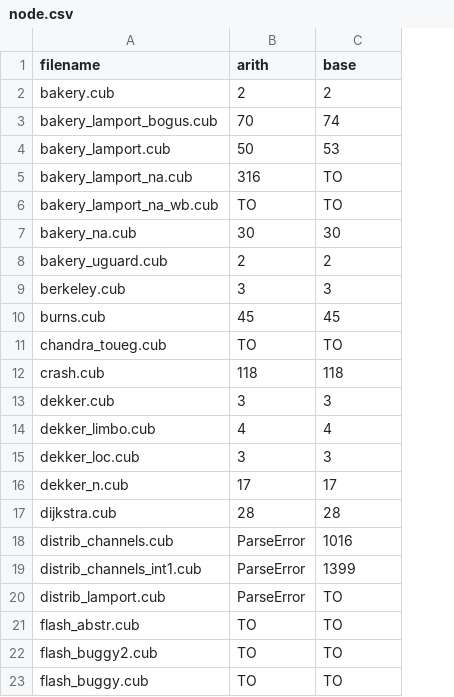
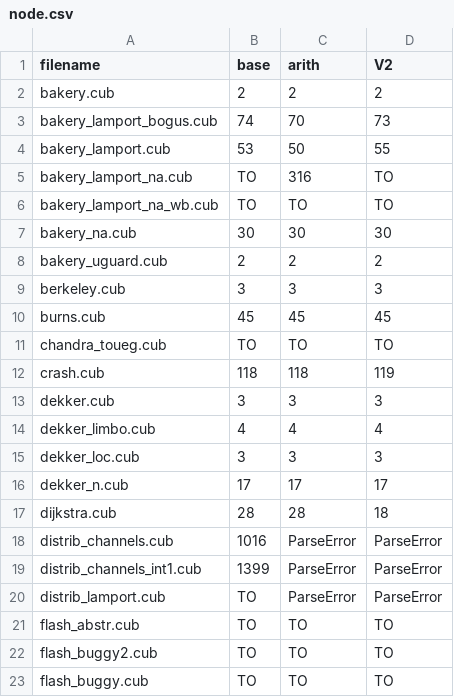
Before and after one commit to cubicle-model-checker/cubicle, a CSV file: examples/arith/benchmark_result/1/node.csv, drawn as a sheet; only a part is shown; addresses are those after the commit; the diff covers the shown part only; the diff names each change by its address in the sheet, - before the commit and + after, or states it on an @@ line.

```diff
--- a/examples/arith/benchmark_result/1/node.csv
+++ b/examples/arith/benchmark_result/1/node.csv
+column B (base), rows 2-23: 2 | 74 | 53 | TO | TO | 30 | 2 | 3 | 45 | TO | 118 | 3 | 4 | 3 | 17 | 28 | 1016 | 1399 | TO | TO | TO | TO
-D1: base
+D1: V2
-D3 (V2): 74
+D3 (V2): 73
-D4 (V2): 53
+D4 (V2): 55
-D12 (V2): 118
+D12 (V2): 119
-D17 (V2): 28
+D17 (V2): 18
-D18 (V2): 1016
+D18 (V2): ParseError
-D19 (V2): 1399
+D19 (V2): ParseError
-D20 (V2): TO
+D20 (V2): ParseError
```
Also changed, not shown: 15 edited cells elsewhere in this file, examples/arith/benchmark_result/1/call.csv, examples/arith/benchmark_result/1/time.csv, 15 other files.
